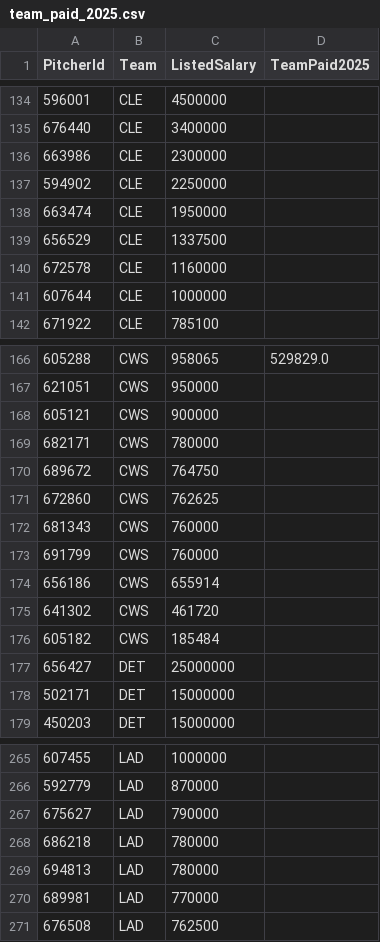
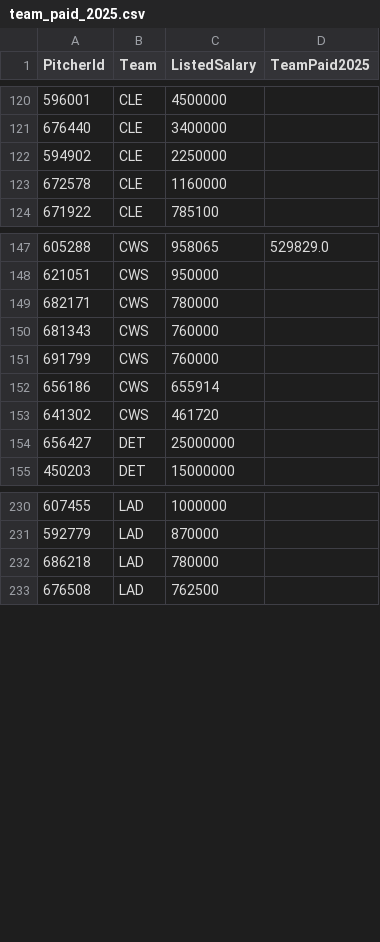
Before and after one commit to willrod31/Pitcher_Volatility_Thesis, a CSV file: dashboard/data/team_paid_2025.csv, drawn as a sheet; only a part is shown, gaps mark what is left out; the diff covers the shown part only.

Commit message:
Removed guys with less than 100 total pitches. Their metrics all show as n/a and dont have enough data to create metrics.

```diff
--- a/dashboard/data/team_paid_2025.csv
+++ b/dashboard/data/team_paid_2025.csv
@@ -135,8 +121,4 @@ PitcherId,Team,ListedSalary,TeamPaid2025
 676440,CLE,3400000,
-663986,CLE,2300000,
 594902,CLE,2250000,
-663474,CLE,1950000,
-656529,CLE,1337500,
 672578,CLE,1160000,
-607644,CLE,1000000,
 671922,CLE,785100,
@@ -167,6 +148,3 @@ PitcherId,Team,ListedSalary,TeamPaid2025
 621051,CWS,950000,
-605121,CWS,900000,
 682171,CWS,780000,
-689672,CWS,764750,
-672860,CWS,762625,
 681343,CWS,760000,
@@ -175,5 +153,3 @@ PitcherId,Team,ListedSalary,TeamPaid2025
 641302,CWS,461720,
-605182,CWS,185484,
 656427,DET,25000000,
-502171,DET,15000000,
 450203,DET,15000000,
@@ -266,6 +231,3 @@ PitcherId,Team,ListedSalary,TeamPaid2025
 592779,LAD,870000,
-675627,LAD,790000,
 686218,LAD,780000,
-694813,LAD,780000,
-689981,LAD,770000,
 676508,LAD,762500,
```
Also changed, not shown: 48 removed rows elsewhere in this file, 14 other files.
